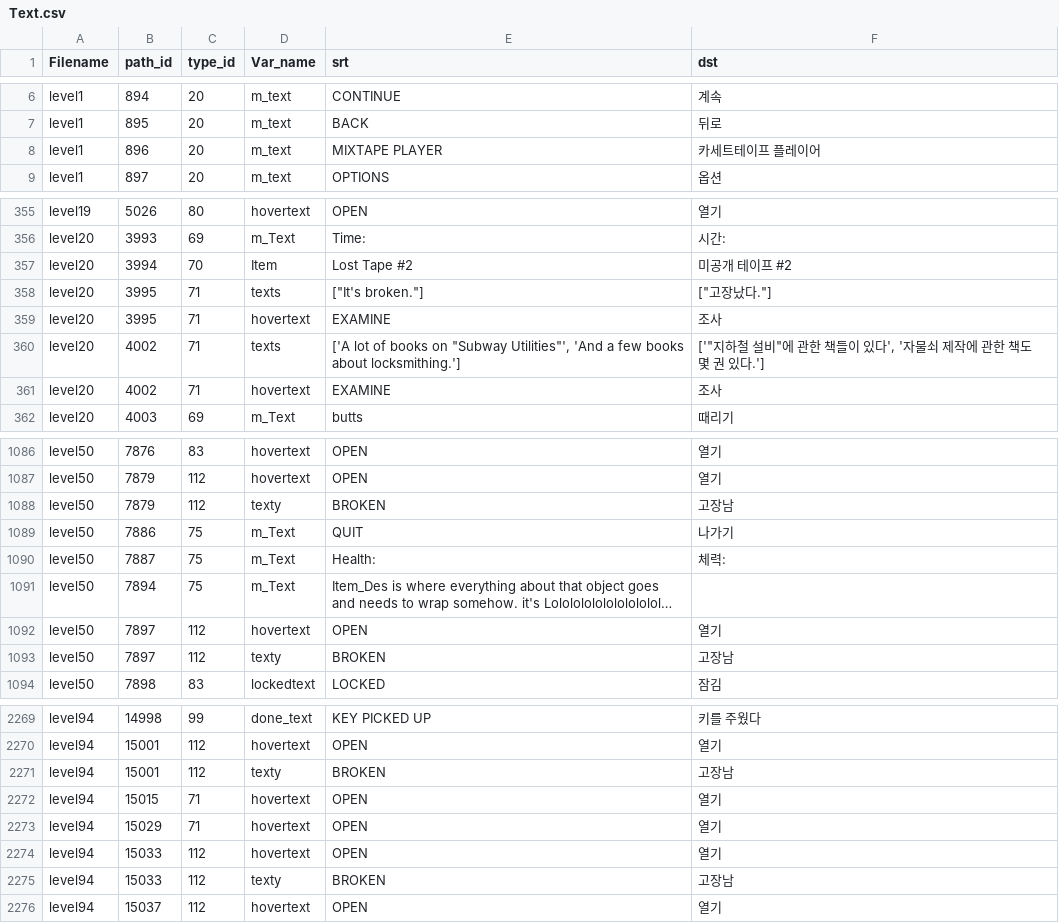
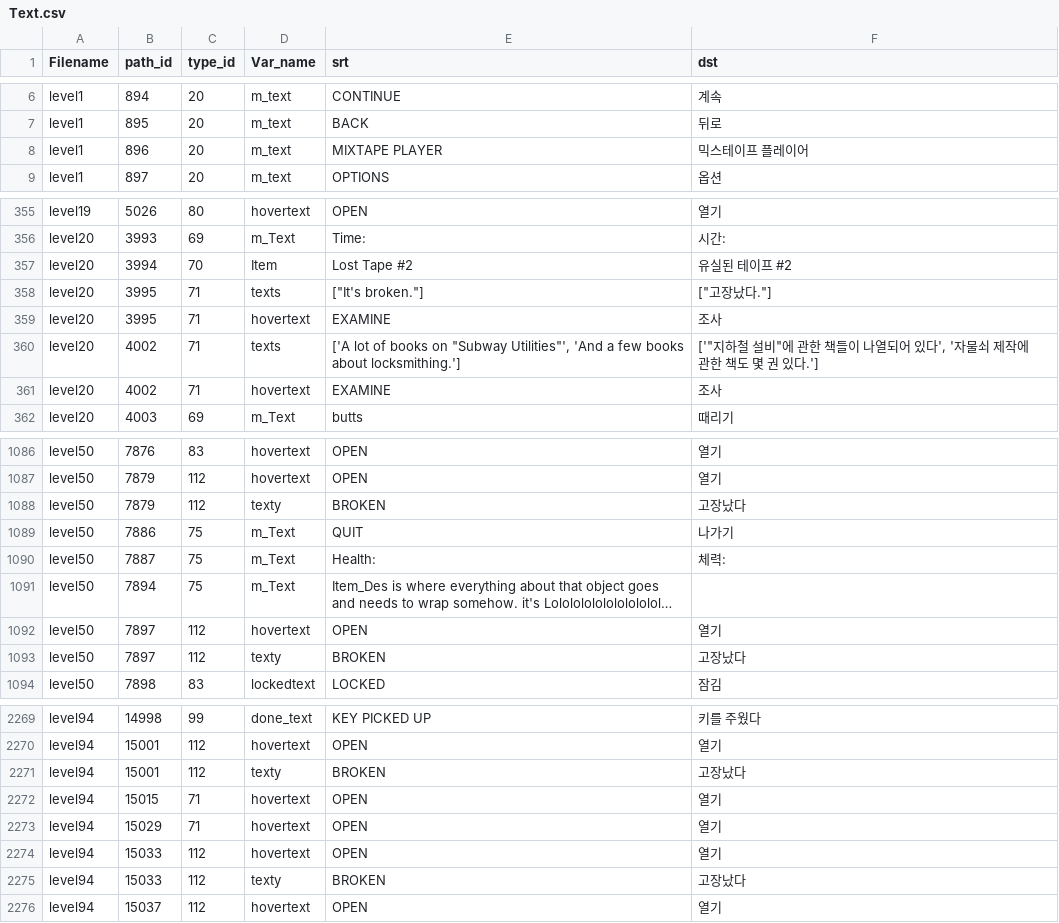
Before and after one commit to WHALE59/Lost_in_Vivo_Korean_Patch, a CSV file: Text.csv, drawn as a sheet; only a part is shown, gaps mark what is left out; long unchanged cells end in …; the diff covers the shown part only.

Commit message:
1차 검수 - 1

```diff
--- a/Text.csv
+++ b/Text.csv
@@ -7,3 +7,3 @@
 "level1","895","20","m_text","BACK","뒤로"
-"level1","896","20","m_text","  MIXTAPE PLAYER","   카세트테이프 플레이어"
+"level1","896","20","m_text","  MIXTAPE PLAYER","   믹스테이프 플레이어"
 "level1","897","20","m_text","OPTIONS","옵션"
@@ -356,6 +356,6 @@
 "level20","3993","69","m_Text","Time:","시간:"
-"level20","3994","70","Item","Lost Tape #2","미공개 테이프 #2"
+"level20","3994","70","Item","Lost Tape #2","유실된 테이프 #2"
 "level20","3995","71","texts","[""It's broken.""]","[""고장났다.""]"
 "level20","3995","71","hovertext","EXAMINE","조사"
-"level20","4002","71","texts","['A lot of books on ""Subway Utilities""', 'And a few books about locksmithing.']","['""지하철 설비""에 관한 책들이 있다', '자물쇠 제작에 관한 책도 몇 권 있다.']"
+"level20","4002","71","texts","['A lot of books on ""Subway Utilities""', 'And a few books about locksmithing.']","['""지하철 설비""에 관한 책들이 나열되어 있다', '자물쇠 제작에 관한 책도 몇 권 있다.']"
 "level20","4002","71","hovertext","EXAMINE","조사"
@@ -1087,3 +1087,3 @@
 "level50","7879","112","hovertext","OPEN","열기"
-"level50","7879","112","texty","BROKEN","고장남"
+"level50","7879","112","texty","BROKEN","고장났다"
 "level50","7886","75","m_Text","QUIT","나가기"
@@ -1092,3 +1092,3 @@
 "level50","7897","112","hovertext","OPEN","열기"
-"level50","7897","112","texty","BROKEN","고장남"
+"level50","7897","112","texty","BROKEN","고장났다"
 "level50","7898","83","lockedtext","LOCKED","잠김"
@@ -2270,3 +2270,3 @@
 "level94","15001","112","hovertext","OPEN","열기"
-"level94","15001","112","texty","BROKEN","고장남"
+"level94","15001","112","texty","BROKEN","고장났다"
 "level94","15015","71","hovertext","OPEN","열기"
@@ -2274,3 +2274,3 @@
 "level94","15033","112","hovertext","OPEN","열기"
-"level94","15033","112","texty","BROKEN","고장남"
+"level94","15033","112","texty","BROKEN","고장났다"
 "level94","15037","112","hovertext","OPEN","열기"
```
Also changed, not shown: 39 edited cells elsewhere in this file.
